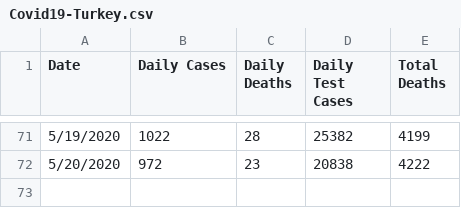
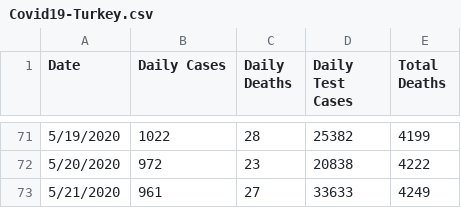
Before and after one commit to aydosenes/corona-turkey, a CSV file: CoronaTurkey/bin/Debug/netcoreapp3.1/Covid19-Turkey.csv, drawn as a sheet; only a part is shown, gaps mark what is left out.

```diff
--- a/CoronaTurkey/bin/Debug/netcoreapp3.1/Covid19-Turkey.csv
+++ b/CoronaTurkey/bin/Debug/netcoreapp3.1/Covid19-Turkey.csv
@@ -72 +72,2 @@ Date,Daily Cases,Daily Deaths,Daily Test Cases,Total Deaths
 5/20/2020,972,23,20838,4222
+5/21/2020,961,27,33633,4249
```
Also changed, not shown: 5 other files.
